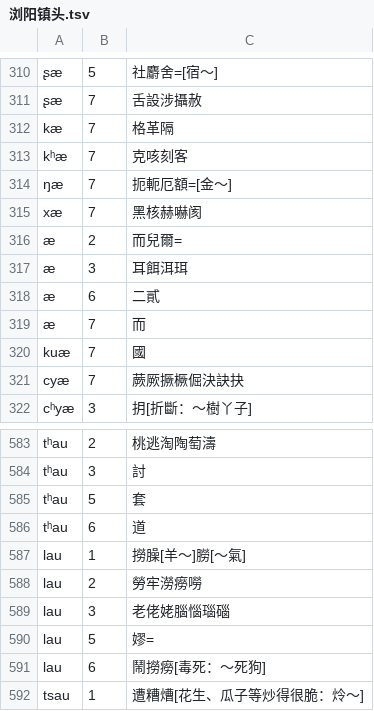
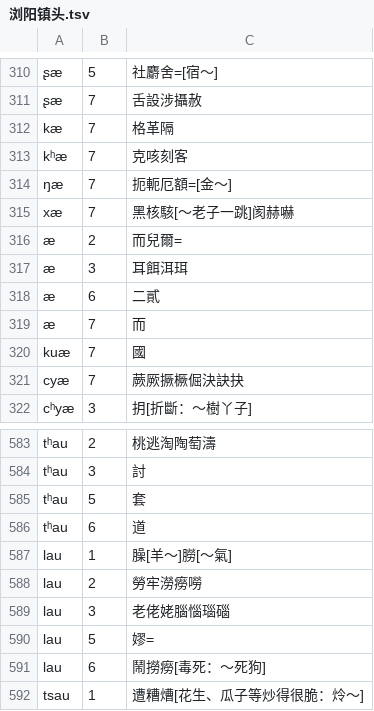
Before and after one commit to vearvip/LiuYangXiXiangHua, a TSV file: output/浏阳镇头.tsv, drawn as a sheet; only a part is shown, gaps mark what is left out.

```diff
--- a/output/浏阳镇头.tsv
+++ b/output/浏阳镇头.tsv
@@ -314,3 +314,3 @@ kʰæ	7	克咳刻客
 ŋæ	7	扼軛厄額=[金～]
-xæ	7	黑核赫嚇阂
+xæ	7	黑核駭[～老子一跳]阂赫嚇
 æ	2	而兒爾=
@@ -586,3 +586,3 @@ tʰau	5	套
 tʰau	6	道
-lau	1	撈臊[羊～]朥[～氣]
+lau	1	臊[羊～]朥[～氣]
 lau	2	勞牢澇癆嘮
```
Also changed, not shown: output/浏阳官桥.tsv, output/浏阳田坪.tsv.
